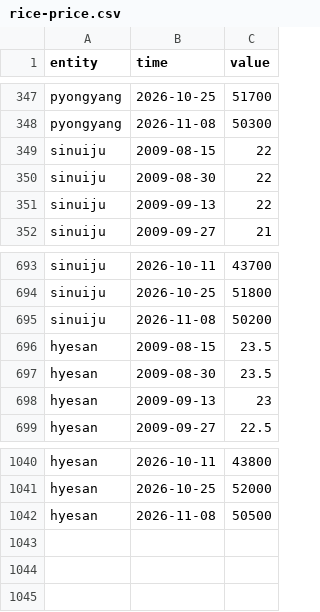
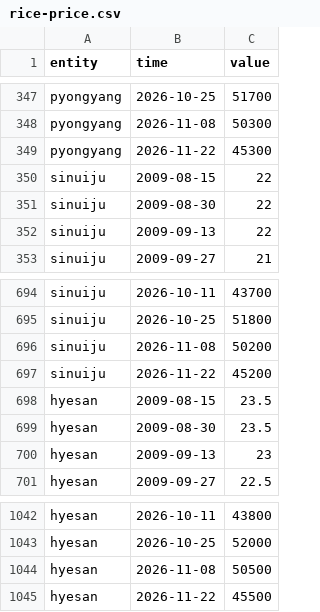
Before and after one commit to Ahmet-Dedeler/free-north-korea, a CSV file: data/series/csv/rice-price.csv, drawn as a sheet; only a part is shown, gaps mark what is left out; the diff names each change by its address in the sheet, - before the commit and + after, or states it on an @@ line.

```diff
--- a/data/series/csv/rice-price.csv
+++ b/data/series/csv/rice-price.csv
+row 349: pyongyang | 2026-11-22 | 45300
+row 697: sinuiju | 2026-11-22 | 45200
+row 1045: hyesan | 2026-11-22 | 45500
```
Also changed, not shown: data/series/csv/won-per-dollar.csv, 32 other files.
